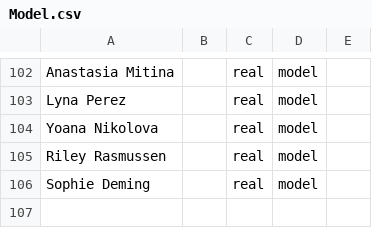
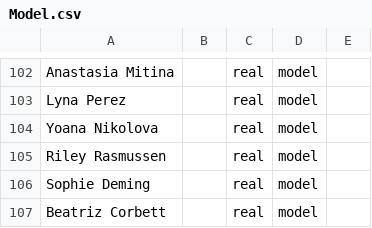
Before and after one commit to TheAsterope/fmh-game-assets, a CSV file: Config/Characters/Model.csv, drawn as a sheet; only a part is shown, gaps mark what is left out.

Commit message:
Update Model.csv

```diff
--- a/Config/Characters/Model.csv
+++ b/Config/Characters/Model.csv
@@ -106 +106,2 @@ Riley Rasmussen,,real,model,
 Sophie Deming,,real,model,
+Beatriz Corbett,,real,model,
```
